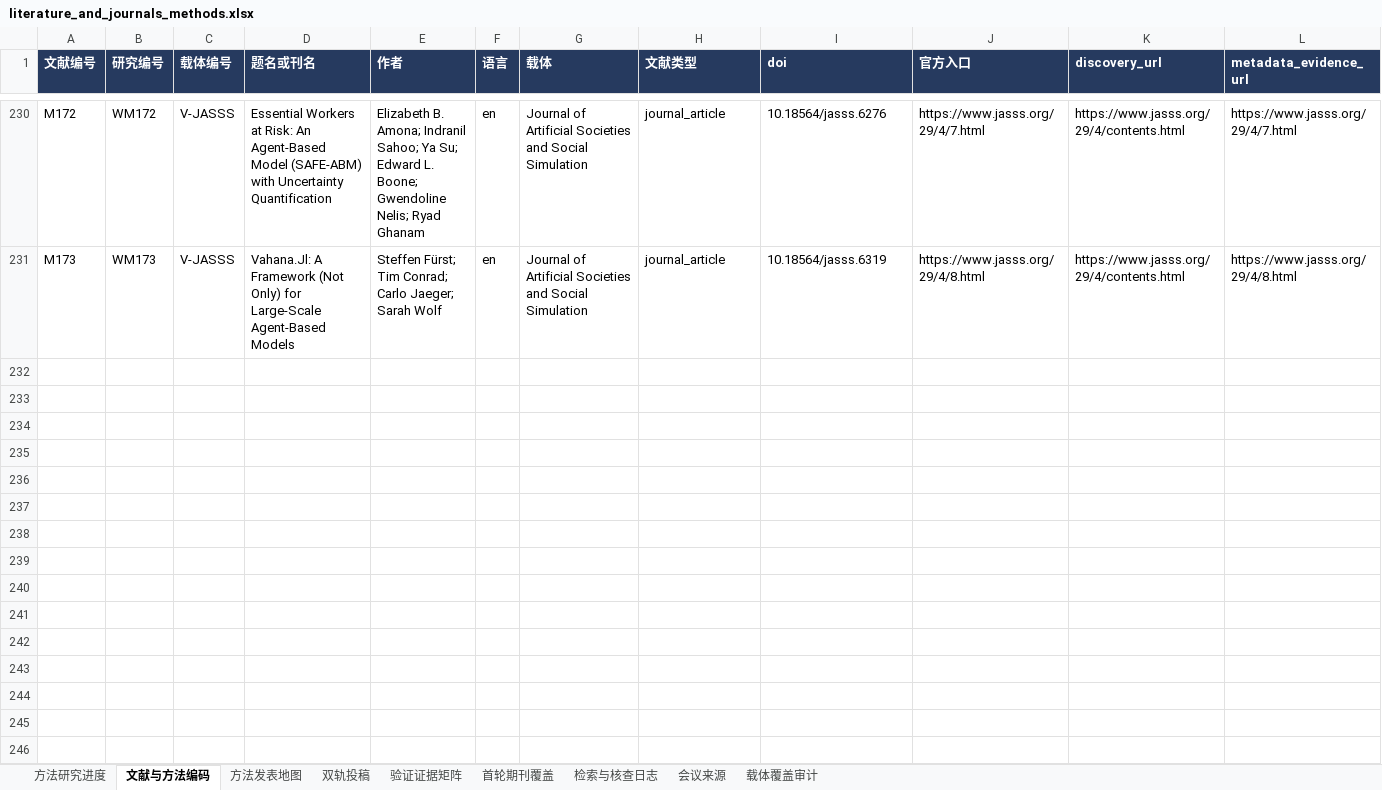
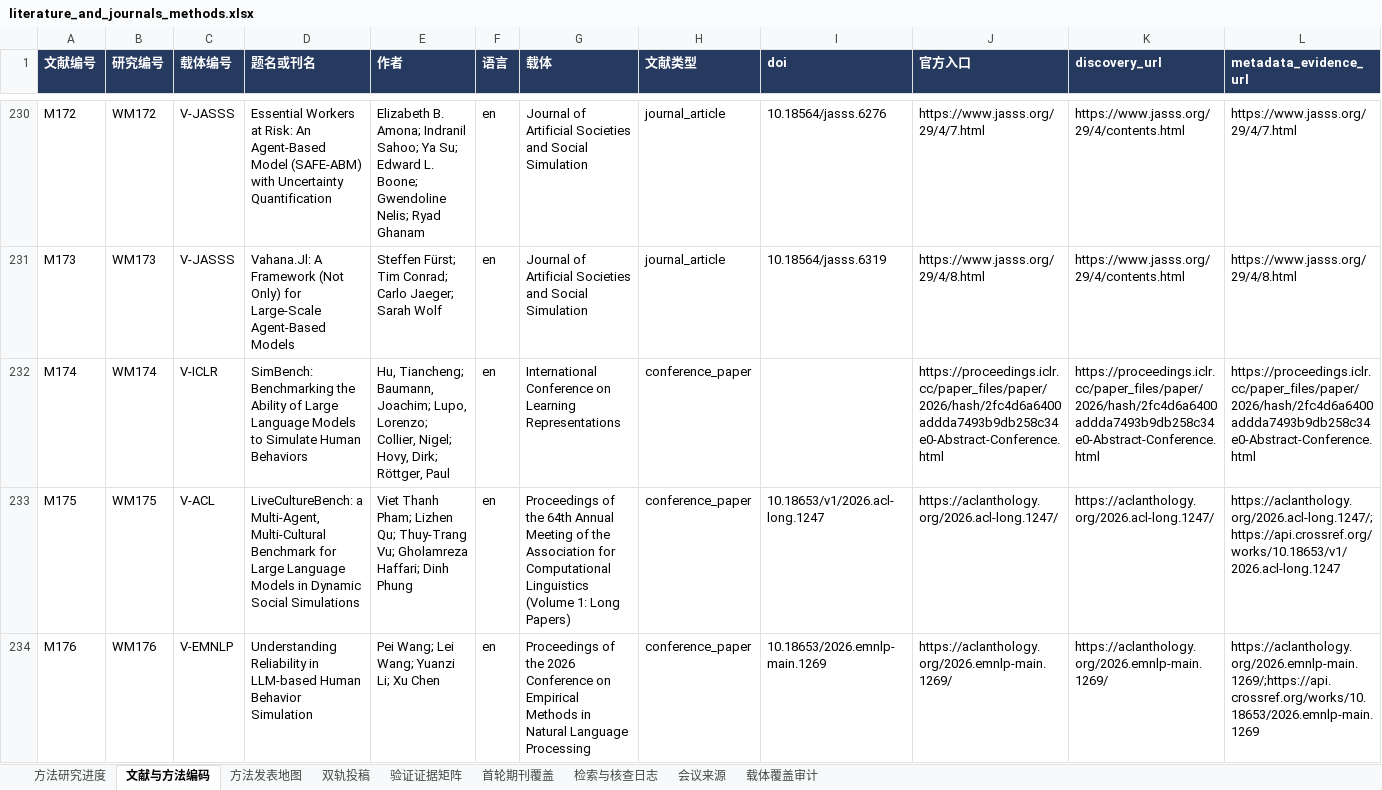
Before and after one commit to BNU-CCR/Agent-EX, an Excel workbook: literature-review/exports/literature_and_journals_methods.xlsx, sheet 文献与方法编码, drawn as a sheet; only a part is shown, gaps mark what is left out; values as stored, in another font and other column widths than the file's, no borders; rows hold the shown columns only; the diff covers the shown part only; the diff names each change by its address in the sheet, - before the commit and + after, or states it on an @@ line.

Commit message:
docs(literature): screen six cross-disciplinary simulation evaluation candidates

```diff
--- a/literature-review/exports/literature_and_journals_methods.xlsx (sheet 文献与方法编码)
+++ b/literature-review/exports/literature_and_journals_methods.xlsx (sheet 文献与方法编码)
+row 232: M174 | WM174 | V-ICLR | SimBench: Benchmarking the Ability of Large Language Models to Simulate Human Behaviors | Hu, Tiancheng; Baumann, Joachim; Lupo, Lorenzo; Collier, Nigel; Hovy, Dirk; Röttger, Paul | en | International Conference on Learning Representations | conference_paper |  | https://proceedings.iclr.cc/paper_files/paper/2026/hash/2fc4d6a6400addda7493b9db258c34e0-Abstract-Conference.html | https://proceedings.iclr.cc/paper_files/paper/2026/hash/2fc4d6a6400addda7493b9db258c34e0-Abstract-Conference.html | https://proceedings.iclr.cc/paper_files/paper/2026/hash/2fc4d6a6400addda7493b9db258c34e0-Abstract-Conference.html
+row 233: M175 | WM175 | V-ACL | LiveCultureBench: a Multi-Agent, Multi-Cultural Benchmark for Large Language Models in Dynamic Social Simulations | Viet Thanh Pham; Lizhen Qu; Thuy-Trang Vu; Gholamreza Haffari; Dinh Phung | en | Proceedings of the 64th Annual Meeting of the Association for Computational Linguistics (Volume 1: Long Papers) | conference_paper | 10.18653/v1/2026.acl-long.1247 | https://aclanthology.org/2026.acl-long.1247/ | https://aclanthology.org/2026.acl-long.1247/ | https://aclanthology.org/2026.acl-long.1247/;https://api.crossref.org/works/10.18653/v1/2026.acl-long.1247
+row 234: M176 | WM176 | V-EMNLP | Understanding Reliability in LLM-based Human Behavior Simulation | Pei Wang; Lei Wang; Yuanzi Li; Xu Chen | en | Proceedings of the 2026 Conference on Empirical Methods in Natural Language Processing | conference_paper | 10.18653/2026.emnlp-main.1269 | https://aclanthology.org/2026.emnlp-main.1269/ | https://aclanthology.org/2026.emnlp-main.1269/ | https://aclanthology.org/2026.emnlp-main.1269/;https://api.crossref.org/works/10.18653/2026.emnlp-main.1269
```
Also changed, not shown: 3 added rows elsewhere in this sheet, sheet 检索与核查日志, sheet 会议来源, sheet 方法发表地图, sheet 方法研究进度, formulas that keep their value, 18 other files.
